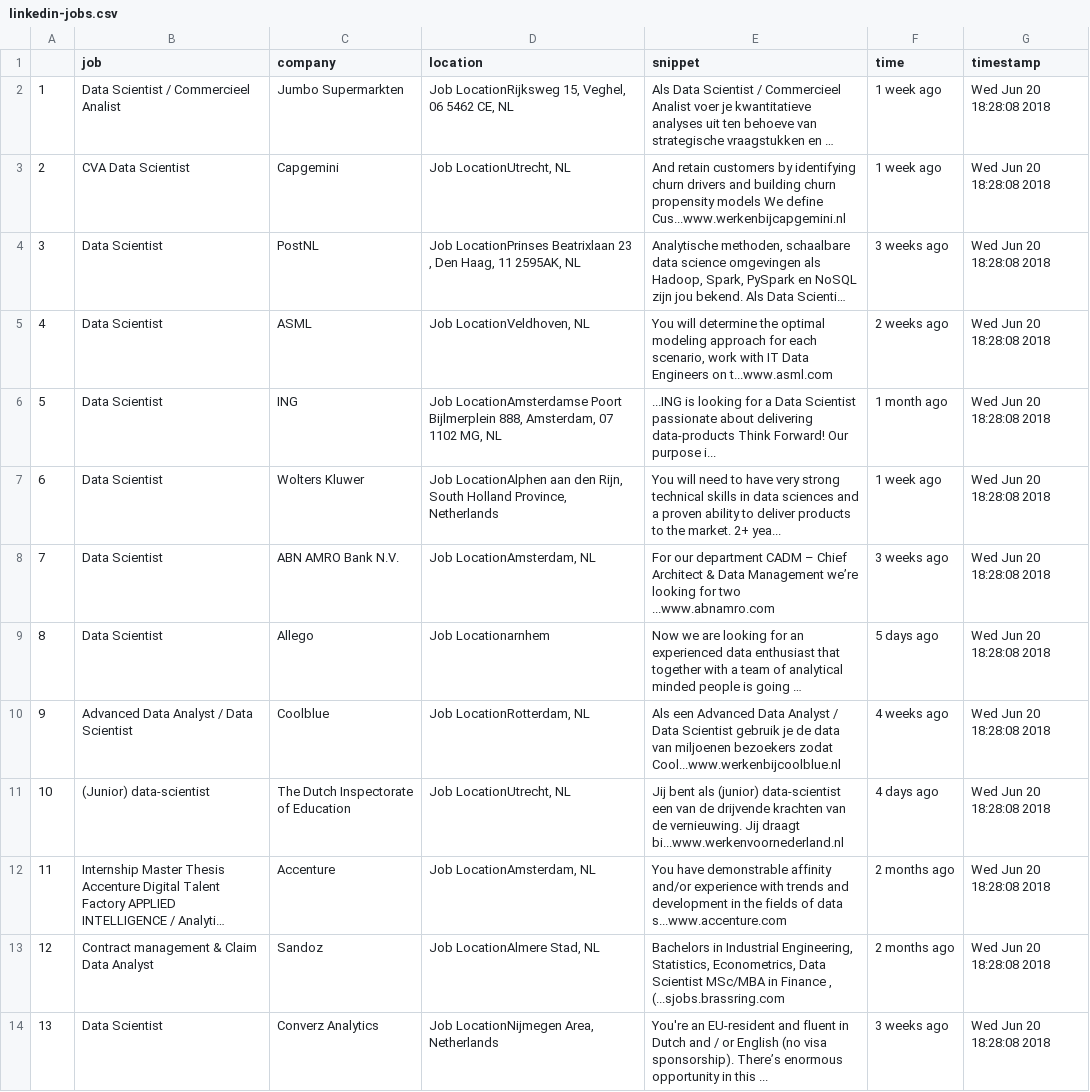
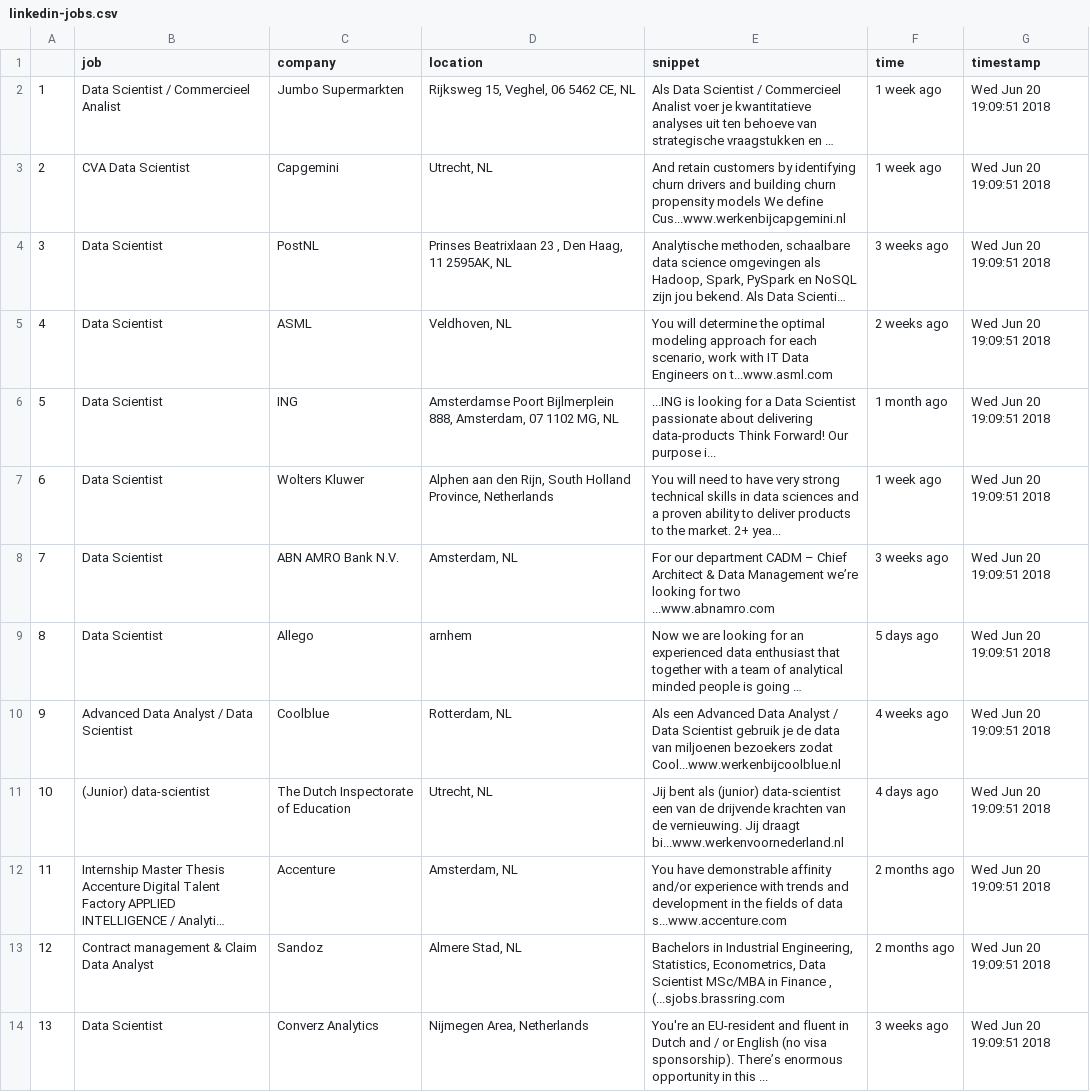
Before and after one commit to ftonderzoekt/bigdata, a CSV file: code/scraping/R/linkedin-jobs.csv, drawn as a sheet; only a part is shown; long unchanged cells end in …; the diff covers the shown part only; the diff names each change by its address in the sheet, - before the commit and + after, or states it on an @@ line.

```diff
--- a/code/scraping/R/linkedin-jobs.csv
+++ b/code/scraping/R/linkedin-jobs.csv
-D2 (location): Job LocationRijksweg 15, Veghel, 06 5462 CE, NL
+D2 (location): Rijksweg 15, Veghel, 06 5462 CE, NL
-G2:G14 (timestamp): Wed Jun 20 18:28:08 2018
+G2:G14 (timestamp): Wed Jun 20 19:09:51 2018
-D3 (location): Job LocationUtrecht, NL
+D3 (location): Utrecht, NL
-D4 (location): Job LocationPrinses Beatrixlaan 23…
+D4 (location): Prinses Beatrixlaan 23…
-D5 (location): Job LocationVeldhoven, NL
+D5 (location): Veldhoven, NL
-D6 (location): Job LocationAmsterdamse Poort Bijlmerplein…
+D6 (location): Amsterdamse Poort Bijlmerplein…
-D7 (location): Job LocationAlphen aan den…
+D7 (location): Alphen aan den…
-D8 (location): Job LocationAmsterdam, NL
+D8 (location): Amsterdam, NL
-D9 (location): Job Locationarnhem
+D9 (location): arnhem
-D10 (location): Job LocationRotterdam, NL
+D10 (location): Rotterdam, NL
-D11 (location): Job LocationUtrecht, NL
+D11 (location): Utrecht, NL
-D12 (location): Job LocationAmsterdam, NL
+D12 (location): Amsterdam, NL
-D13 (location): Job LocationAlmere Stad, NL
+D13 (location): Almere Stad, NL
-D14 (location): Job LocationNijmegen Area, Netherlands
+D14 (location): Nijmegen Area, Netherlands
```
Also changed, not shown: 24 edited cells elsewhere in this file, 2 other files.
